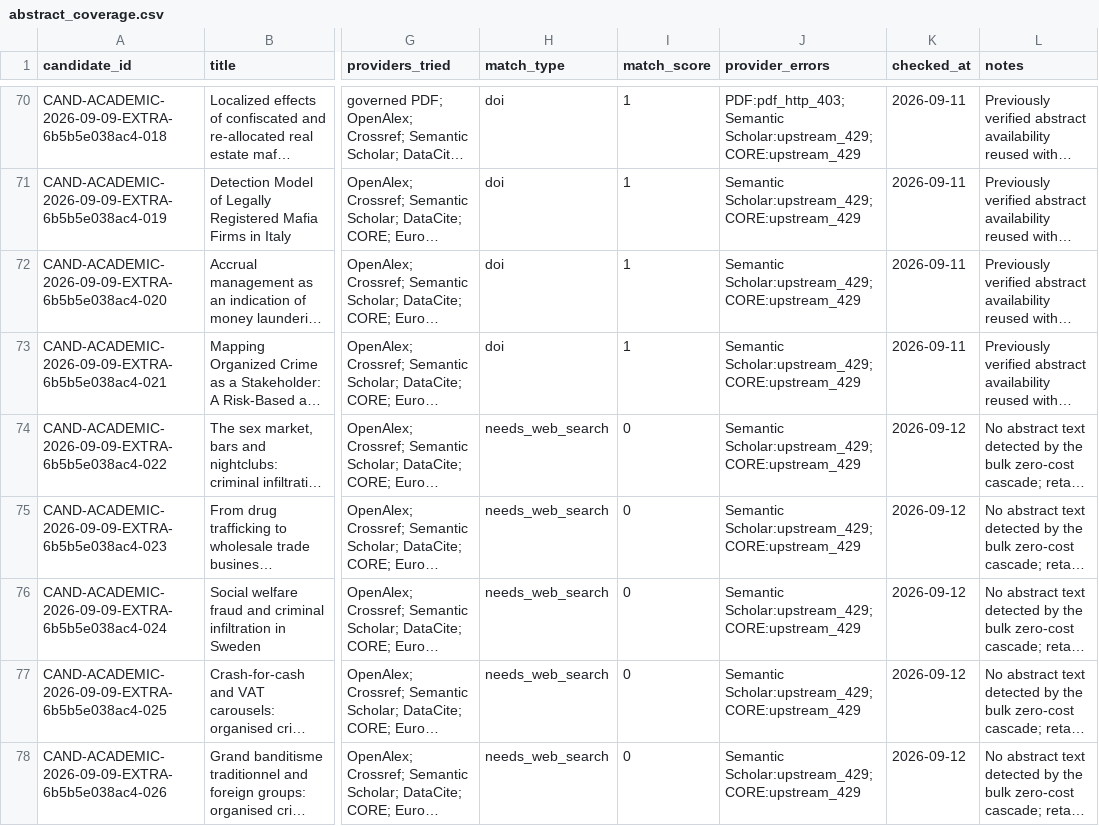
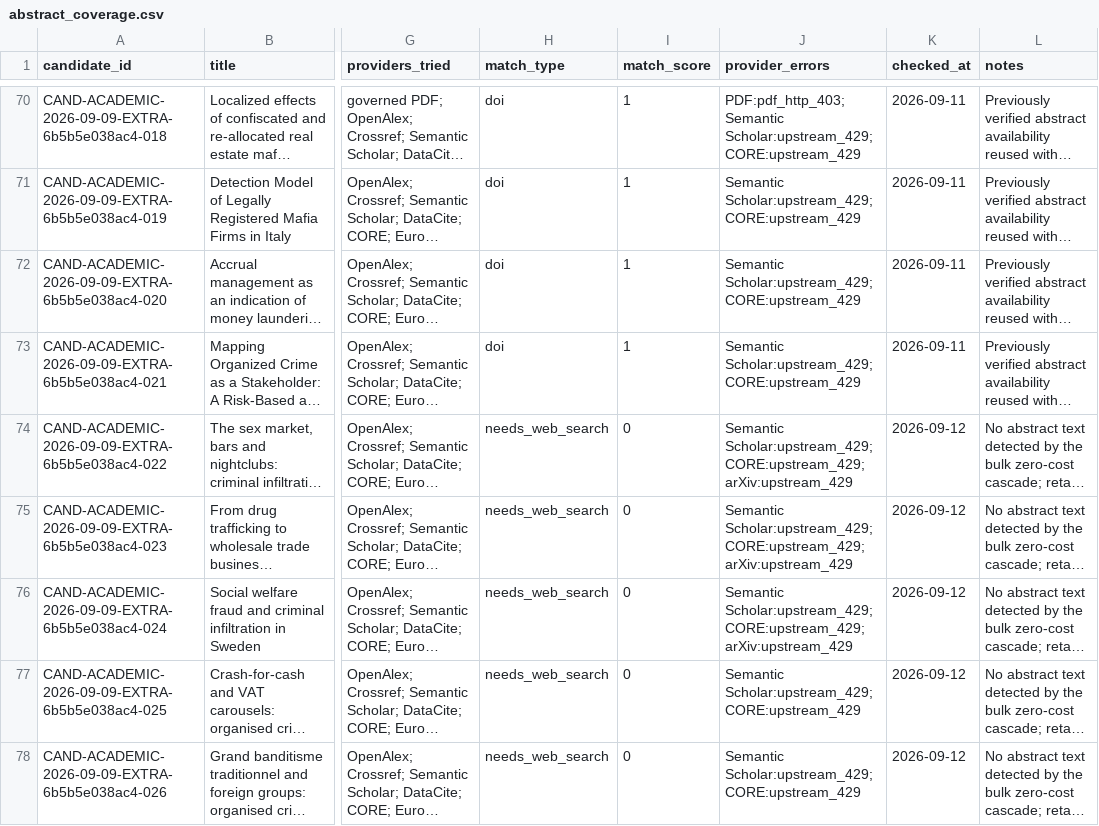
Before and after one commit to colazeta/criminal_infiltration_in_legal_economy_review, a CSV file: data/curation/abstract_coverage.csv, drawn as a sheet; only a part is shown, gaps mark what is left out; long unchanged cells end in …; the diff covers the shown part only; the diff names each change by its address in the sheet, - before the commit and + after, or states it on an @@ line.

```diff
--- a/data/curation/abstract_coverage.csv
+++ b/data/curation/abstract_coverage.csv
-J74:J76 (provider_errors): Semantic Scholar:upstream_429; CORE:upstream_429
+J74:J76 (provider_errors): Semantic Scholar:upstream_429; CORE:upstream_429; arXiv:upstream_429
```
Also changed, not shown: 93 edited cells elsewhere in this file.
